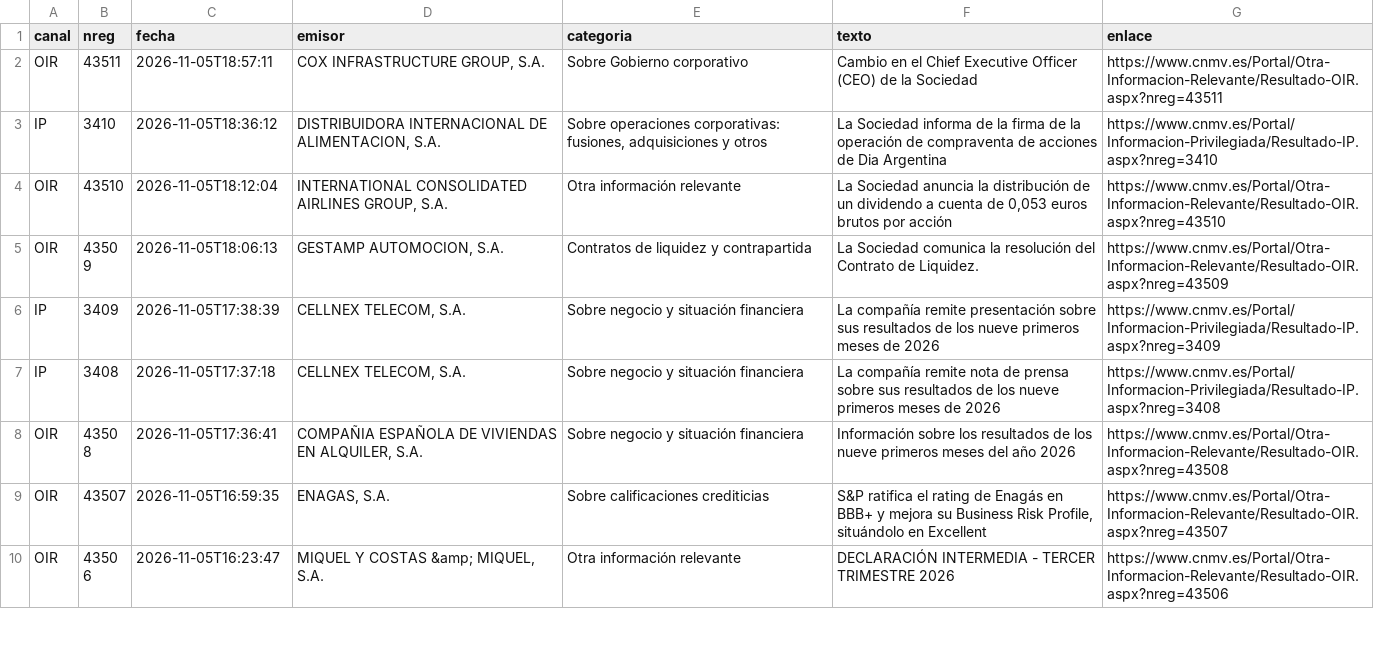
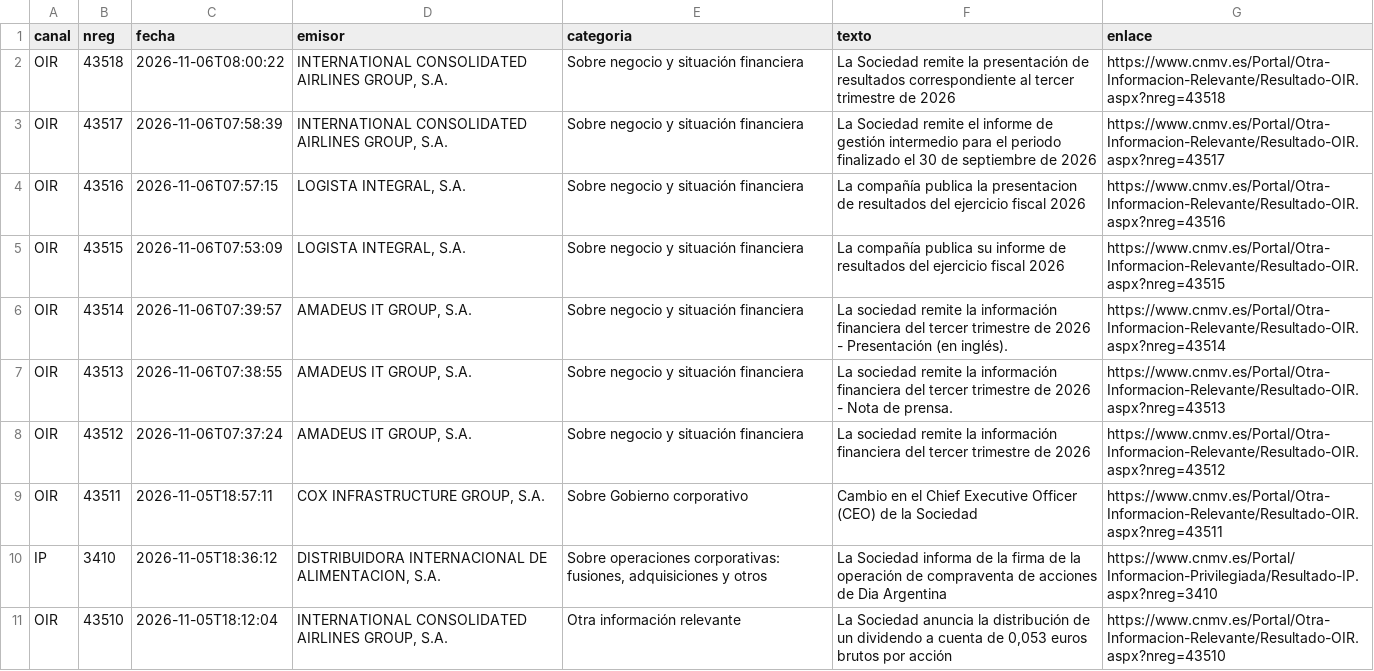
Before and after one commit to elespeculador-datos/ifg, a CSV file: docs/cnmv/datos/comunicados.csv, drawn as a sheet; only a part is shown; the shorter side is filled out with more unchanged rows.

```diff
--- a/docs/cnmv/datos/comunicados.csv
+++ b/docs/cnmv/datos/comunicados.csv
@@ -1,2 +1,9 @@
 canal,nreg,fecha,emisor,categoria,texto,enlace
+OIR,43518,2026-11-06T08:00:22,"INTERNATIONAL CONSOLIDATED AIRLINES GROUP, S.A.",Sobre negocio y situación financiera,La Sociedad remite la presentación de resultados correspondiente al tercer trimestre de 2026,https://www.cnmv.es/Portal/Otra-Informacion-Relevante/Resultado-OIR.aspx?nreg=43518
+OIR,43517,2026-11-06T07:58:39,"INTERNATIONAL CONSOLIDATED AIRLINES GROUP, S.A.",Sobre negocio y situación financiera,La Sociedad remite el informe de gestión intermedio para el periodo finalizado el 30 de septiembre de 2026,https://www.cnmv.es/Portal/Otra-Informacion-Relevante/Resultado-OIR.aspx?nreg=43517
+OIR,43516,2026-11-06T07:57:15,"LOGISTA INTEGRAL, S.A.",Sobre negocio y situación financiera,La compañía publica la presentacion de resultados del ejercicio fiscal 2026,https://www.cnmv.es/Portal/Otra-Informacion-Relevante/Resultado-OIR.aspx?nreg=43516
+OIR,43515,2026-11-06T07:53:09,"LOGISTA INTEGRAL, S.A.",Sobre negocio y situación financiera,La compañía publica su informe de resultados del ejercicio fiscal 2026,https://www.cnmv.es/Portal/Otra-Informacion-Relevante/Resultado-OIR.aspx?nreg=43515
+OIR,43514,2026-11-06T07:39:57,"AMADEUS IT GROUP, S.A.",Sobre negocio y situación financiera,La sociedad remite la información financiera del tercer trimestre de 2026 - Presentación (en inglés).,https://www.cnmv.es/Portal/Otra-Informacion-Relevante/Resultado-OIR.aspx?nreg=43514
+OIR,43513,2026-11-06T07:38:55,"AMADEUS IT GROUP, S.A.",Sobre negocio y situación financiera,La sociedad remite la información financiera del tercer trimestre de 2026 - Nota de prensa.,https://www.cnmv.es/Portal/Otra-Informacion-Relevante/Resultado-OIR.aspx?nreg=43513
+OIR,43512,2026-11-06T07:37:24,"AMADEUS IT GROUP, S.A.",Sobre negocio y situación financiera,La sociedad remite la información financiera del tercer trimestre de 2026,https://www.cnmv.es/Portal/Otra-Informacion-Relevante/Resultado-OIR.aspx?nreg=43512
 OIR,43511,2026-11-05T18:57:11,"COX INFRASTRUCTURE GROUP, S.A.",Sobre Gobierno corporativo,Cambio en el Chief Executive Officer (CEO) de la Sociedad,https://www.cnmv.es/Portal/Otra-Informacion-Relevante/Resultado-OIR.aspx?nreg=43511
```
Also changed, not shown: docs/cnmv/datos/ibex35.csv, 43 other files.
